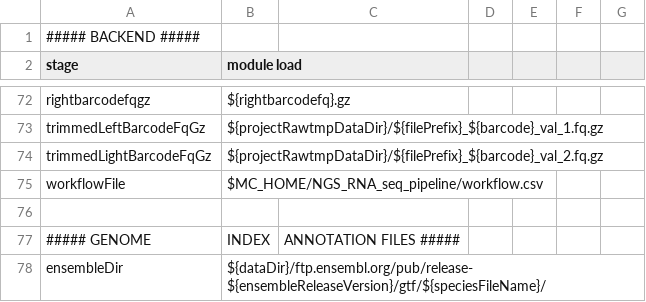
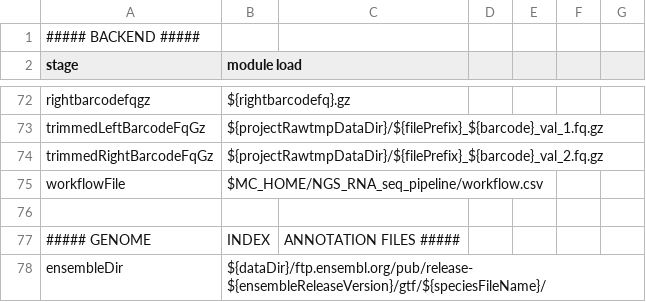
Before and after one commit to molgenis/NGS_RNA, a CSV file: parameters.csv, drawn as a sheet; only a part is shown, gaps mark what is left out.

Commit message:
fixed typo in parameters.csv

```diff
--- a/parameters.csv
+++ b/parameters.csv
@@ -73,3 +73,3 @@ rightbarcodefqgz,${rightbarcodefq}.gz
 trimmedLeftBarcodeFqGz,${projectRawtmpDataDir}/${filePrefix}_${barcode}_val_1.fq.gz
-trimmedLightBarcodeFqGz,${projectRawtmpDataDir}/${filePrefix}_${barcode}_val_2.fq.gz
+trimmedRightBarcodeFqGz,${projectRawtmpDataDir}/${filePrefix}_${barcode}_val_2.fq.gz
 workflowFile,$MC_HOME/NGS_RNA_seq_pipeline/workflow.csv
```
